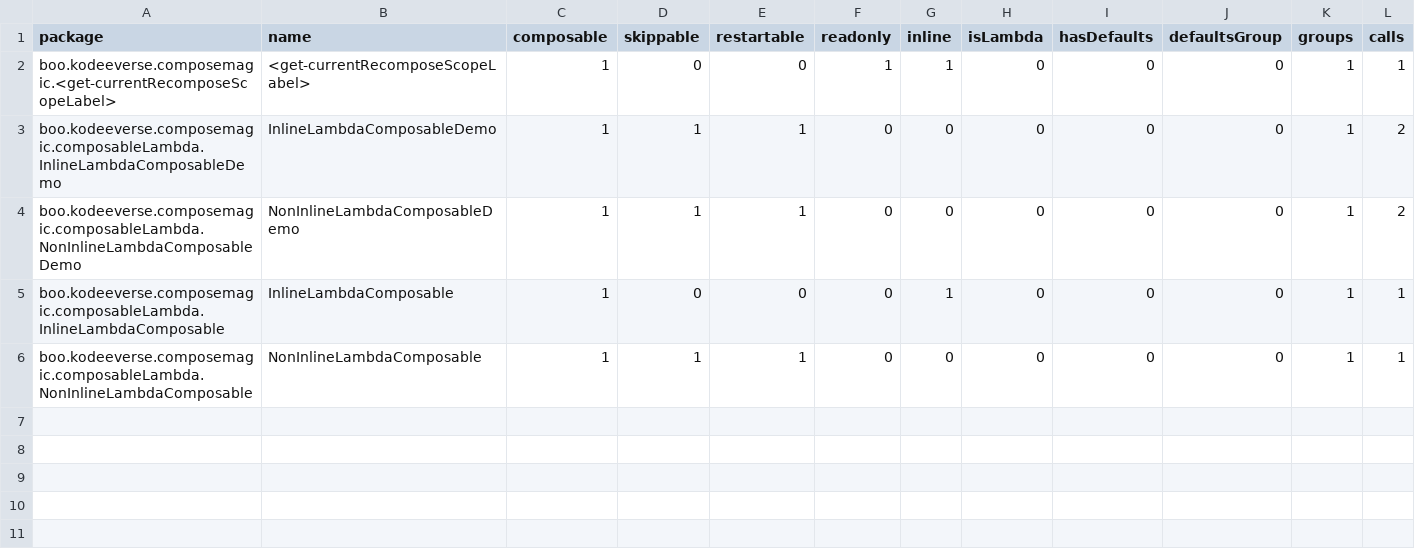
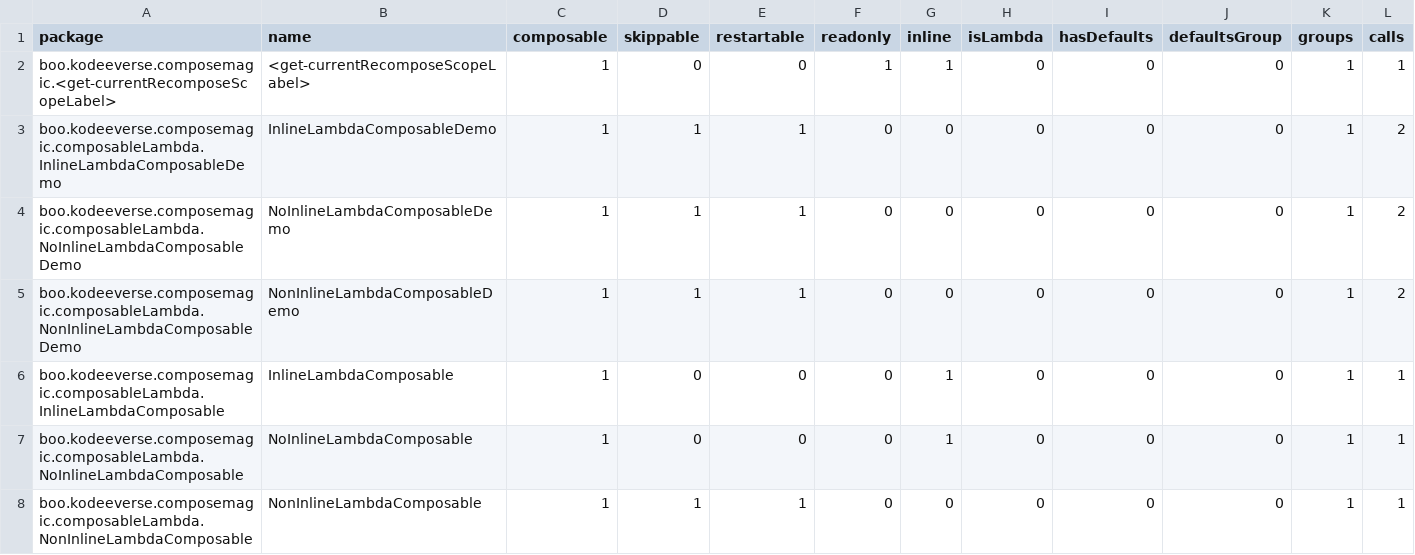
Before and after one commit to kodeeverse/2025-compose-wizard, a CSV file: app/reports/Sources of ComposeMagic_app_main-composables.csv, drawn as a sheet.

```diff
--- a/app/reports/Sources of ComposeMagic_app_main-composables.csv
+++ b/app/reports/Sources of ComposeMagic_app_main-composables.csv
@@ -3,4 +3,6 @@ boo.kodeeverse.composemagic.<get-currentRecomposeScopeLabel>,<get-currentRecompo
 boo.kodeeverse.composemagic.composableLambda.InlineLambdaComposableDemo,InlineLambdaComposableDemo,1,1,1,0,0,0,0,0,1,2,
+boo.kodeeverse.composemagic.composableLambda.NoInlineLambdaComposableDemo,NoInlineLambdaComposableDemo,1,1,1,0,0,0,0,0,1,2,
 boo.kodeeverse.composemagic.composableLambda.NonInlineLambdaComposableDemo,NonInlineLambdaComposableDemo,1,1,1,0,0,0,0,0,1,2,
 boo.kodeeverse.composemagic.composableLambda.InlineLambdaComposable,InlineLambdaComposable,1,0,0,0,1,0,0,0,1,1,
+boo.kodeeverse.composemagic.composableLambda.NoInlineLambdaComposable,NoInlineLambdaComposable,1,0,0,0,1,0,0,0,1,1,
 boo.kodeeverse.composemagic.composableLambda.NonInlineLambdaComposable,NonInlineLambdaComposable,1,1,1,0,0,0,0,0,1,1,
```
Also changed, not shown: 2 other files.
